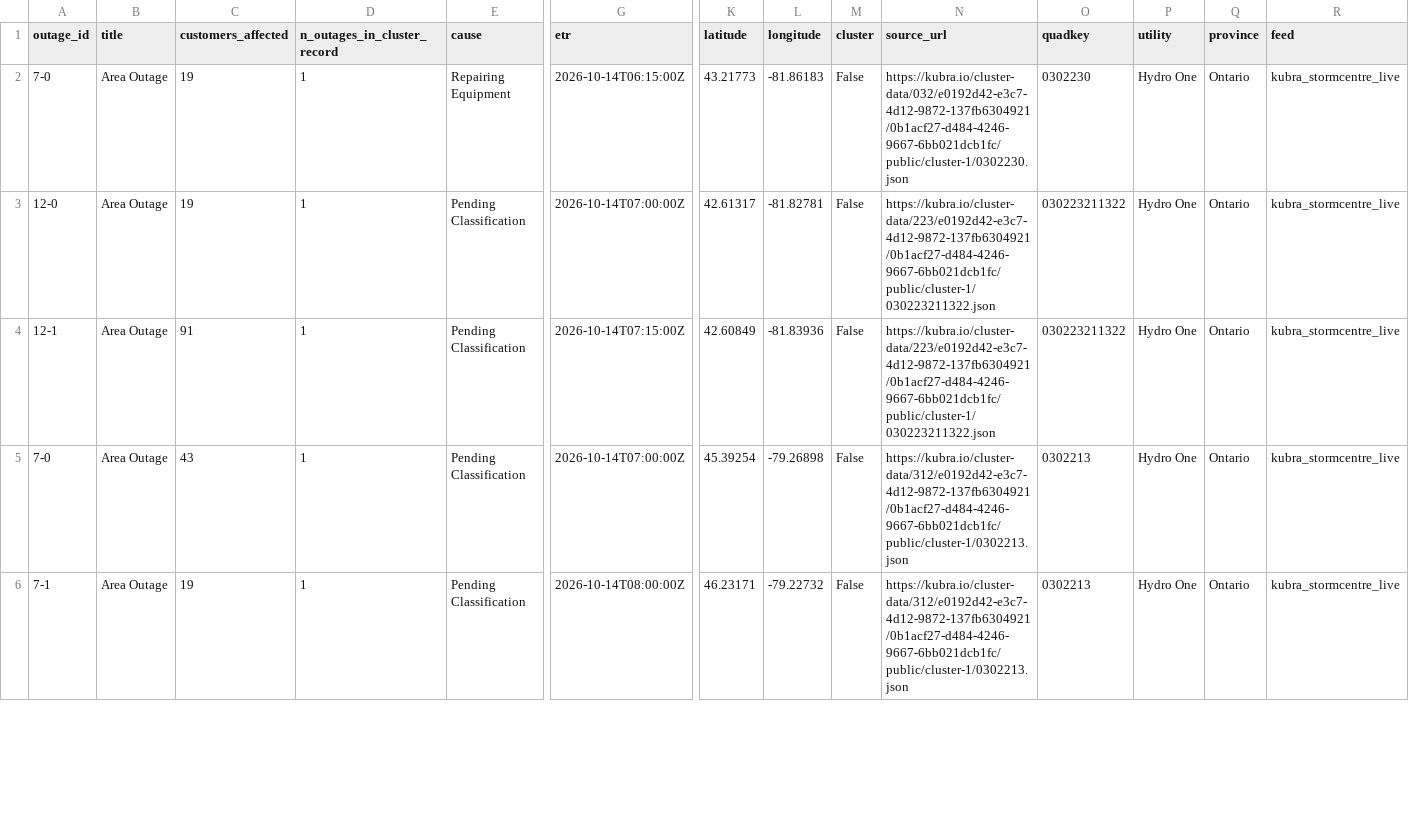
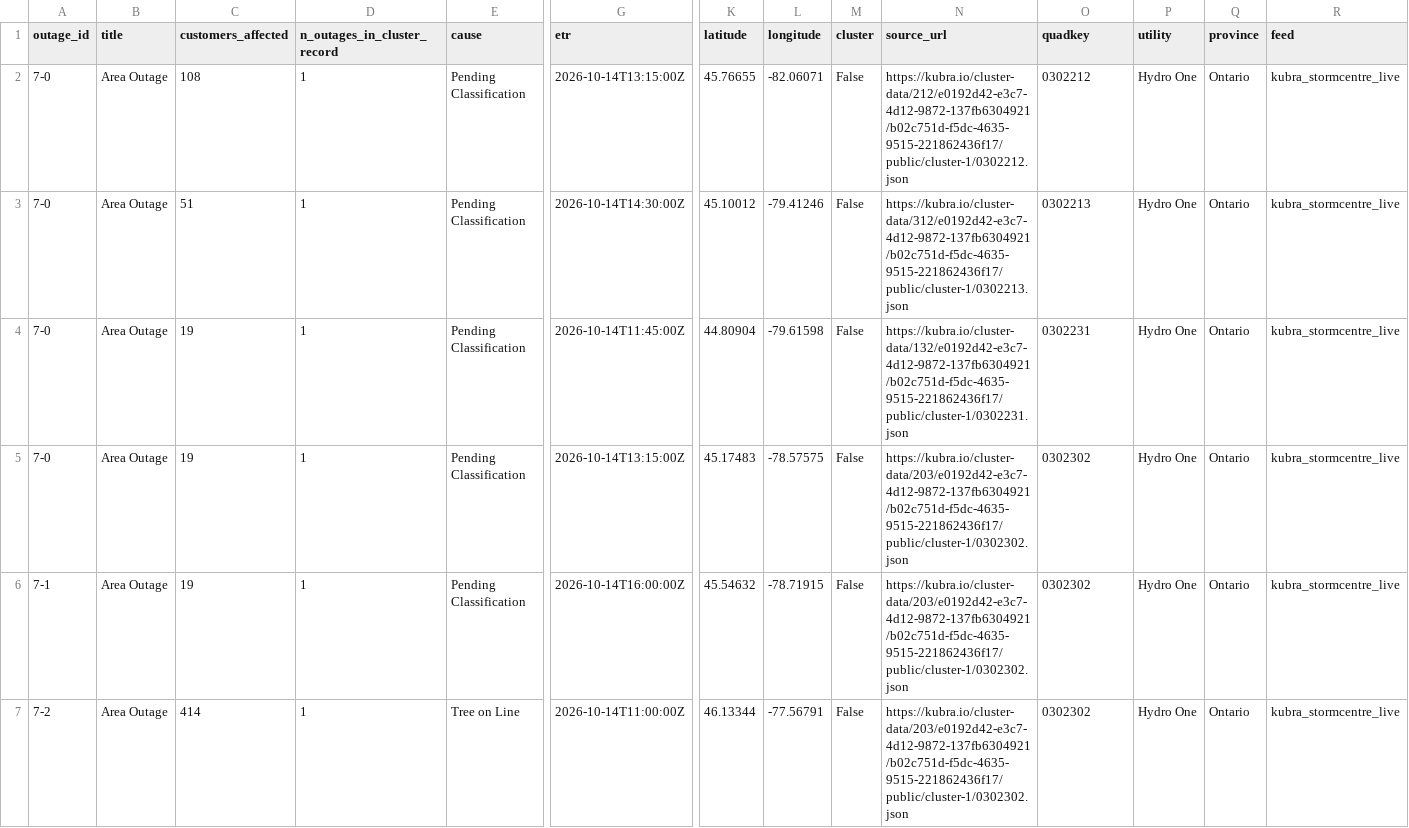
Before and after one commit to Nyu13/bc-hydro-vegetation-risk-demo-public, a CSV file: data/archives/hydro_one_outages/latest/outages.csv, drawn as a sheet; only a part is shown, gaps mark what is left out; rows hold the shown columns only; the diff covers the shown part only; the diff names each change by its address in the sheet, - before the commit and + after, or states it on an @@ line.

```diff
--- a/data/archives/hydro_one_outages/latest/outages.csv
+++ b/data/archives/hydro_one_outages/latest/outages.csv
-C2 (customers_affected): 19
+C2 (customers_affected): 108
-E2 (cause): Repairing Equipment
+E2 (cause): Pending Classification
-G2 (etr): 2026-10-14T06:15:00Z
+G2 (etr): 2026-10-14T13:15:00Z
-K2 (latitude): 43.21773
+K2 (latitude): 45.76655
-L2 (longitude): -81.86183
+L2 (longitude): -82.06071
-N2 (source_url): https://kubra.io/cluster-data/032/e0192d42-e3c7-4d12-9872-137fb6304921/0b1acf27-d484-4246-9667-6bb021dcb1fc/public/cluster-1/0302230.json
+N2 (source_url): https://kubra.io/cluster-data/212/e0192d42-e3c7-4d12-9872-137fb6304921/b02c751d-f5dc-4635-9515-221862436f17/public/cluster-1/0302212.json
-O2 (quadkey): 0302230
+O2 (quadkey): 0302212
-A3 (outage_id): 12-0
+A3 (outage_id): 7-0
-C3 (customers_affected): 19
+C3 (customers_affected): 51
-G3 (etr): 2026-10-14T07:00:00Z
+G3 (etr): 2026-10-14T14:30:00Z
-K3 (latitude): 42.61317
+K3 (latitude): 45.10012
-L3 (longitude): -81.82781
+L3 (longitude): -79.41246
-N3 (source_url): https://kubra.io/cluster-data/223/e0192d42-e3c7-4d12-9872-137fb6304921/0b1acf27-d484-4246-9667-6bb021dcb1fc/public/cluster-1/030223211322.json
+N3 (source_url): https://kubra.io/cluster-data/312/e0192d42-e3c7-4d12-9872-137fb6304921/b02c751d-f5dc-4635-9515-221862436f17/public/cluster-1/0302213.json
-O3 (quadkey): 030223211322
+O3 (quadkey): 0302213
-A4 (outage_id): 12-1
+A4 (outage_id): 7-0
-C4 (customers_affected): 91
+C4 (customers_affected): 19
-G4 (etr): 2026-10-14T07:15:00Z
+G4 (etr): 2026-10-14T11:45:00Z
-K4 (latitude): 42.60849
+K4 (latitude): 44.80904
-L4 (longitude): -81.83936
+L4 (longitude): -79.61598
-N4 (source_url): https://kubra.io/cluster-data/223/e0192d42-e3c7-4d12-9872-137fb6304921/0b1acf27-d484-4246-9667-6bb021dcb1fc/public/cluster-1/030223211322.json
+N4 (source_url): https://kubra.io/cluster-data/132/e0192d42-e3c7-4d12-9872-137fb6304921/b02c751d-f5dc-4635-9515-221862436f17/public/cluster-1/0302231.json
-O4 (quadkey): 030223211322
+O4 (quadkey): 0302231
-C5 (customers_affected): 43
+C5 (customers_affected): 19
-G5 (etr): 2026-10-14T07:00:00Z
+G5 (etr): 2026-10-14T13:15:00Z
-K5 (latitude): 45.39254
+K5 (latitude): 45.17483
-L5 (longitude): -79.26898
+L5 (longitude): -78.57575
-N5:N6 (source_url): https://kubra.io/cluster-data/312/e0192d42-e3c7-4d12-9872-137fb6304921/0b1acf27-d484-4246-9667-6bb021dcb1fc/public/cluster-1/0302213.json
+N5:N6 (source_url): https://kubra.io/cluster-data/203/e0192d42-e3c7-4d12-9872-137fb6304921/b02c751d-f5dc-4635-9515-221862436f17/public/cluster-1/0302302.json
-O5:O6 (quadkey): 0302213
+O5:O6 (quadkey): 0302302
-G6 (etr): 2026-10-14T08:00:00Z
+G6 (etr): 2026-10-14T16:00:00Z
-K6 (latitude): 46.23171
+K6 (latitude): 45.54632
-L6 (longitude): -79.22732
+L6 (longitude): -78.71915
+row 7: 7-2 | Area Outage | 414 | 1 | Tree on Line | 2026-10-14T11:00:00Z | 46.13344 | -77.56791 | False | https://kubra.io/cluster-data/203/e0192d42-e3c7-4d12-9872-137fb6304921/b02c751d-f5dc-4635-9515-221862436f17/public/cluster-1/0302302.json | 0302302 | Hydro One | Ontario | kubra_stormcentre_live
```
Also changed, not shown: 6 removed rows and 11 edited cells elsewhere in this file, data/archives/hydro_one_outages/archive_index.csv, data/archives/hydro_one_outages/outages.csv, 7 other files.
